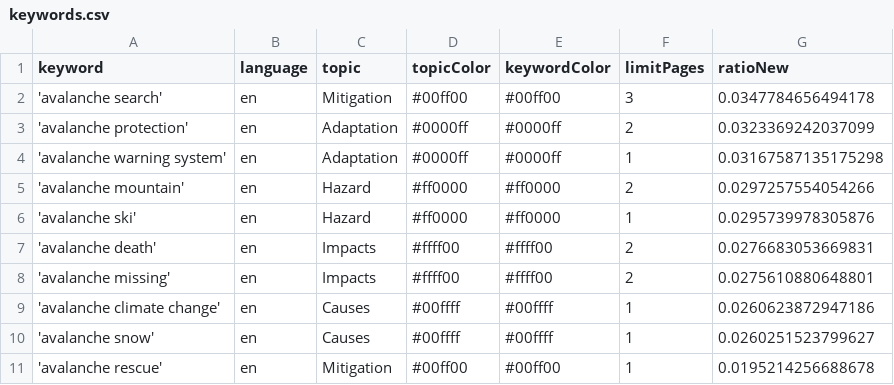
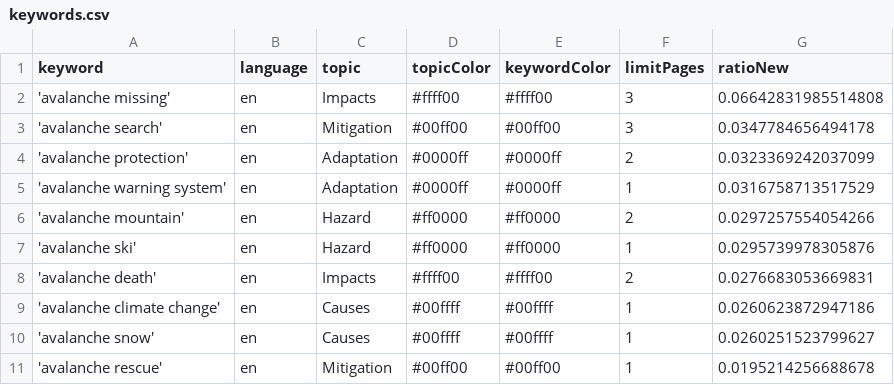
Before and after one commit to MarcoL95-news/avalancheIsComing, a CSV file: keywords.csv, drawn as a sheet.

```diff
--- a/keywords.csv
+++ b/keywords.csv
@@ -1,5 +1,6 @@
 keyword,language,topic,topicColor,keywordColor,limitPages,ratioNew
+'avalanche missing',en,Impacts,#ffff00,#ffff00,3,0.06642831985514808
 'avalanche search',en,Mitigation,#00ff00,#00ff00,3,0.0347784656494178
 'avalanche protection',en,Adaptation,#0000ff,#0000ff,2,0.0323369242037099
-'avalanche warning system',en,Adaptation,#0000ff,#0000ff,1,0.03167587135175298
+'avalanche warning system',en,Adaptation,#0000ff,#0000ff,1,0.0316758713517529
 'avalanche mountain',en,Hazard,#ff0000,#ff0000,2,0.0297257554054266
@@ -7,3 +8,2 @@ keyword,language,topic,topicColor,keywordColor,limitPages,ratioNew
 'avalanche death',en,Impacts,#ffff00,#ffff00,2,0.0276683053669831
-'avalanche missing',en,Impacts,#ffff00,#ffff00,2,0.0275610880648801
 'avalanche climate change',en,Causes,#00ffff,#00ffff,1,0.0260623872947186
```
Also changed, not shown: 1 other file.
